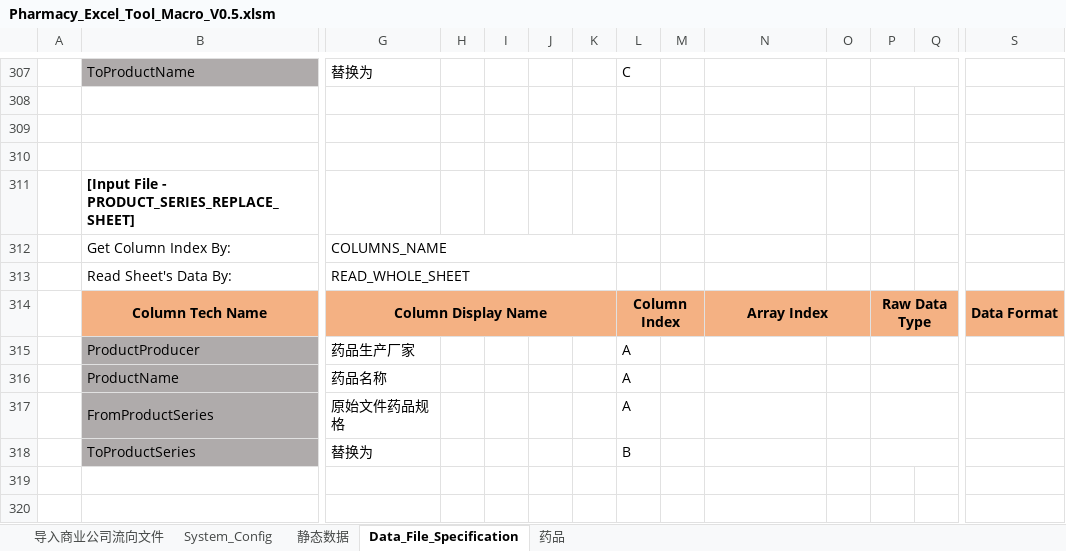
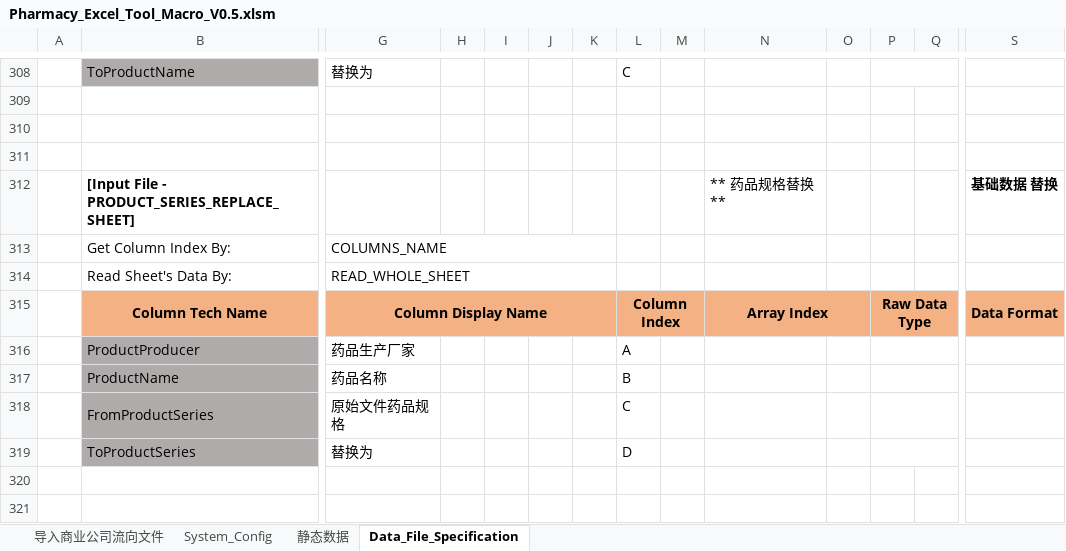
Before and after one commit to Thesaurus0/Pharmacy_Excel_Tool_Macro, an Excel workbook: Pharmacy_Excel_Tool_Macro_V0.5.xlsm, sheet Data_File_Specification, drawn as a sheet; only a part is shown, gaps mark what is left out; values as stored, in another font and other column widths than the file's, no borders; removed rows and columns are numbered as before the commit, all else as after; rows hold the shown columns only; the diff covers the shown part only; the diff names each change by its address in the sheet, - before the commit and + after, or states it on an @@ line.

```diff
--- a/Pharmacy_Excel_Tool_Macro_V0.5.xlsm (sheet Data_File_Specification)
+++ b/Pharmacy_Excel_Tool_Macro_V0.5.xlsm (sheet Data_File_Specification)
@@ sheet tab hidden: 药品 @@
-row 311:  | [Input File - PRODUCT_SERIES_REPLACE_SHEET]
+row 312:  | [Input File - PRODUCT_SERIES_REPLACE_SHEET] |  |  |  |  |  |  |  | ** 药品规格替换 ** |  |  |  | 基础数据 替换
-L317: A
+L317: B
-L318: A
+L318: C
-L319: B
+L319: D
+row 320: (empty)
+row 321: (empty)
```
Also changed, not shown: 98 added rows, 3 removed rows and 22 edited cells elsewhere in this sheet, sheet System_Config, sheet 静态数据, charts or pictures, 18 other files.
